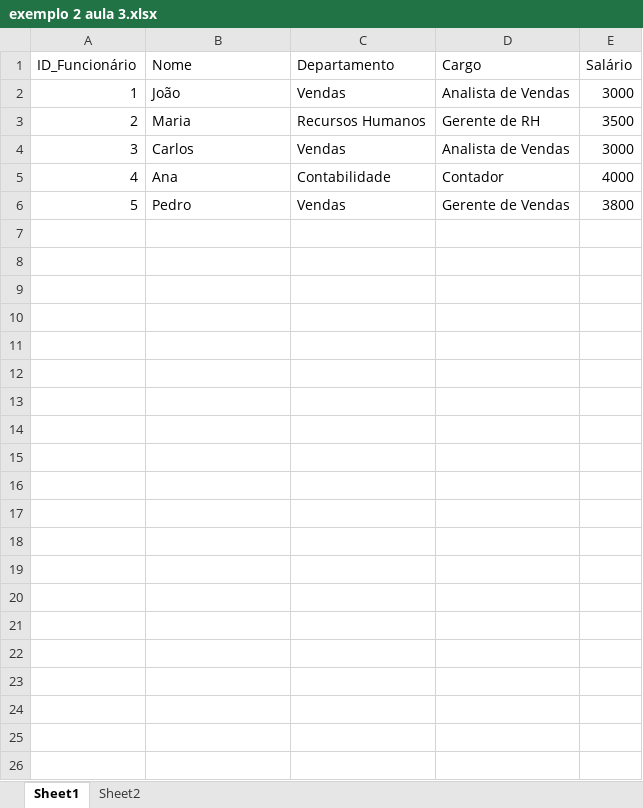
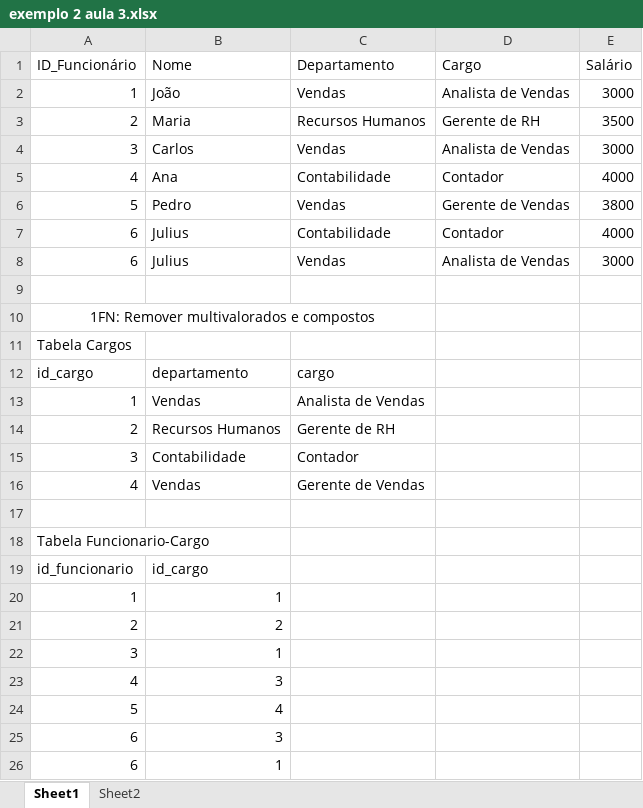
Before and after one commit to PurpleLobster31/SC-Modulo-III, an Excel workbook: aula_3/exemplo 2 aula 3.xlsx, sheet Sheet1, drawn as a sheet; only a part is shown; values as stored, in another font and other column widths than the file's, no borders; the diff covers the shown part only; the diff names each change by its address in the sheet, - before the commit and + after, or states it on an @@ line.

Commit message:
resolucao exercicio 2

```diff
--- a/aula_3/exemplo 2 aula 3.xlsx (sheet Sheet1)
+++ b/aula_3/exemplo 2 aula 3.xlsx (sheet Sheet1)
+row 7: 6 | Julius | Contabilidade | Contador | 4000
+row 8: 6 | Julius | Vendas | Analista de Vendas | 3000
+row 9: (empty)
+row 10: 1FN: Remover multivalorados e compostos
+row 11: Tabela Cargos
+row 12: id_cargo | departamento | cargo
+row 13: 1 | Vendas | Analista de Vendas
+row 14: 2 | Recursos Humanos | Gerente de RH
+row 15: 3 | Contabilidade | Contador
+row 16: 4 | Vendas | Gerente de Vendas
+row 17: (empty)
+row 18: Tabela Funcionario-Cargo
+row 19: id_funcionario | id_cargo
+row 20: 1 | 1
+row 21: 2 | 2
+row 22: 3 | 1
+row 23: 4 | 3
+row 24: 5 | 4
+row 25: 6 | 3
+row 26: 6 | 1
```
Also changed, not shown: 69 added rows elsewhere in this sheet.
